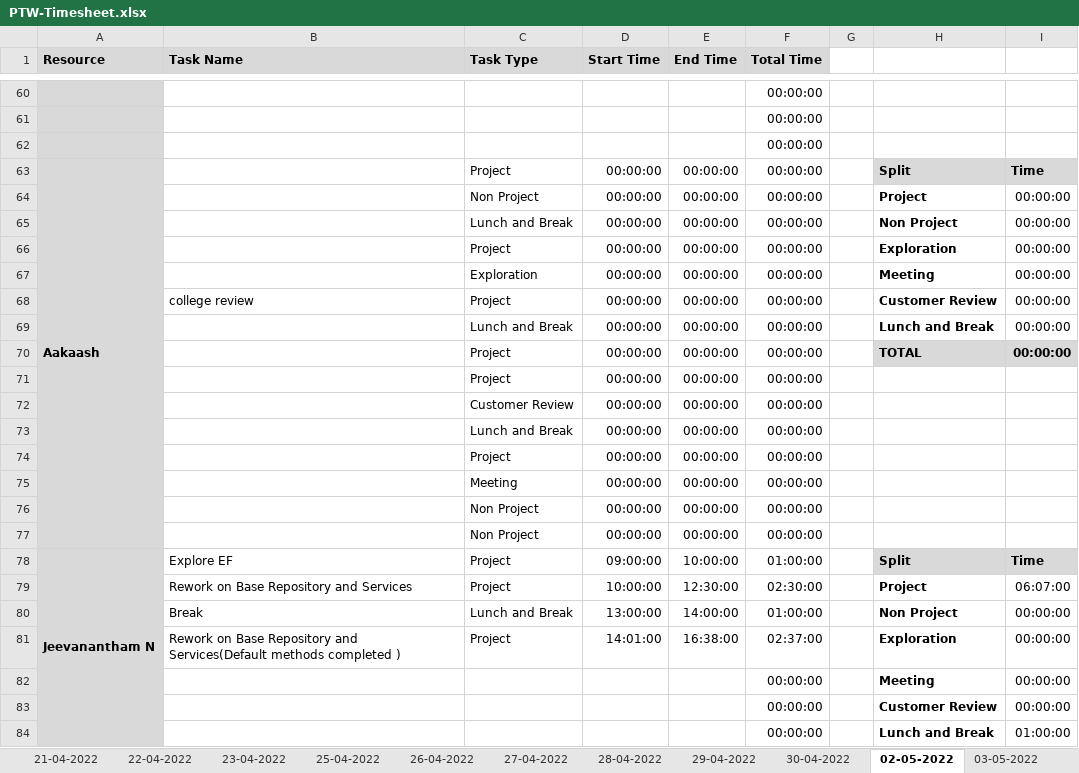
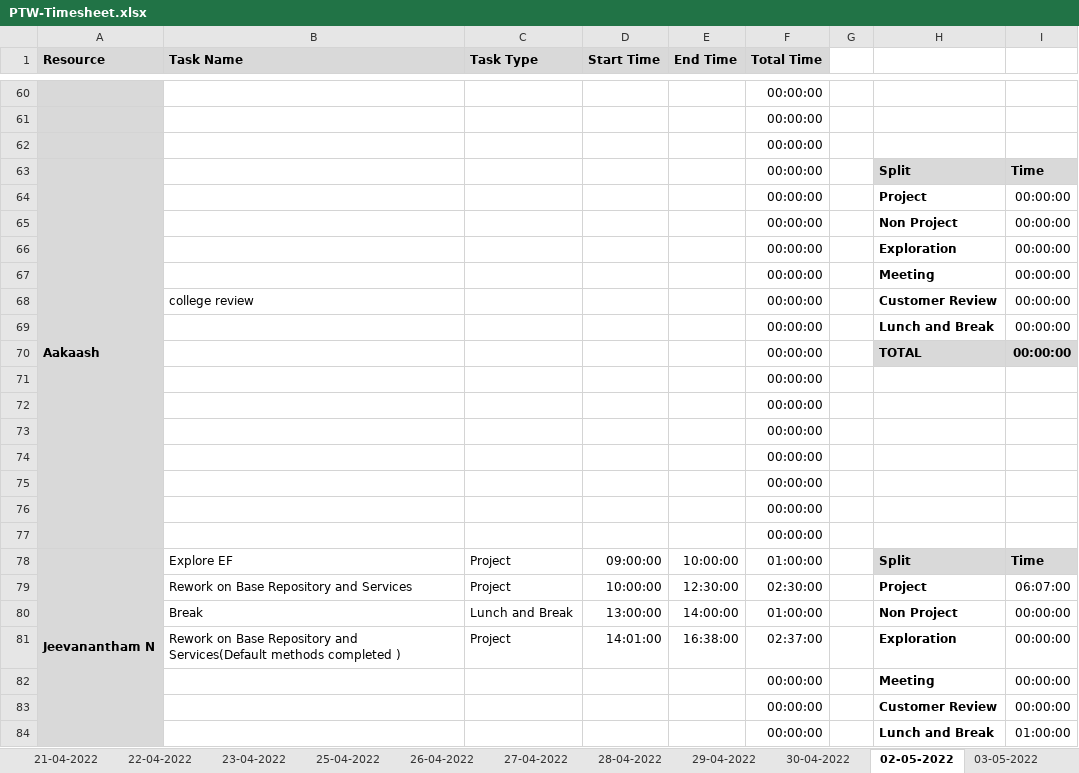
Before and after one commit to Tenacious-Org/Project-A5, an Excel workbook: Process/Timesheet/PTW-Timesheet.xlsx, sheet 02-05-2022, drawn as a sheet; only a part is shown, gaps mark what is left out; values as stored, in another font and other column widths than the file's, no borders; conditional formats not drawn; removed rows and columns are numbered as before the commit, all else as after; the diff covers the shown part only; the diff names each change by its address in the sheet, - before the commit and + after, or states it on an @@ line.

```diff
--- a/Process/Timesheet/PTW-Timesheet.xlsx (sheet 02-05-2022)
+++ b/Process/Timesheet/PTW-Timesheet.xlsx (sheet 02-05-2022)
-C63 (Task Type): Project
+C63 (Task Type): (empty)
-D63:D70 (Start Time): 00:00:00
+D63:D70 (Start Time): (empty)
-E63:E70 (End Time): 00:00:00
+E63:E70 (End Time): (empty)
-C64 (Task Type): Non Project
+C64 (Task Type): (empty)
-C65 (Task Type): Lunch and Break
+C65 (Task Type): (empty)
-C66 (Task Type): Project
+C66 (Task Type): (empty)
-C67 (Task Type): Exploration
+C67 (Task Type): (empty)
-C68 (Task Type): Project
+C68 (Task Type): (empty)
-C69 (Task Type): Lunch and Break
+C69 (Task Type): (empty)
-C70 (Task Type): Project
+C70 (Task Type): (empty)
-row 71:  |  | Project | 00:00:00 | 00:00:00 | 00:00:00
-row 72:  |  | Customer Review | 00:00:00 | 00:00:00 | 00:00:00
-row 73:  |  | Lunch and Break | 00:00:00 | 00:00:00 | 00:00:00
-row 74:  |  | Project | 00:00:00 | 00:00:00 | 00:00:00
-row 75:  |  | Meeting | 00:00:00 | 00:00:00 | 00:00:00
-row 76:  |  | Non Project | 00:00:00 | 00:00:00 | 00:00:00
-row 77:  |  | Non Project | 00:00:00 | 00:00:00 | 00:00:00
+row 71:  |  |  |  |  | 00:00:00
+row 72:  |  |  |  |  | 00:00:00
+row 73:  |  |  |  |  | 00:00:00
+row 74:  |  |  |  |  | 00:00:00
+row 75:  |  |  |  |  | 00:00:00
+row 76:  |  |  |  |  | 00:00:00
+row 77:  |  |  |  |  | 00:00:00
```
Also changed, not shown: 30 edited cells elsewhere in this sheet, sheet 05-05-2022, sheet 04-05-2022, sheet 03-05-2022, sheet 30-04-2022, formulas that keep their value.
